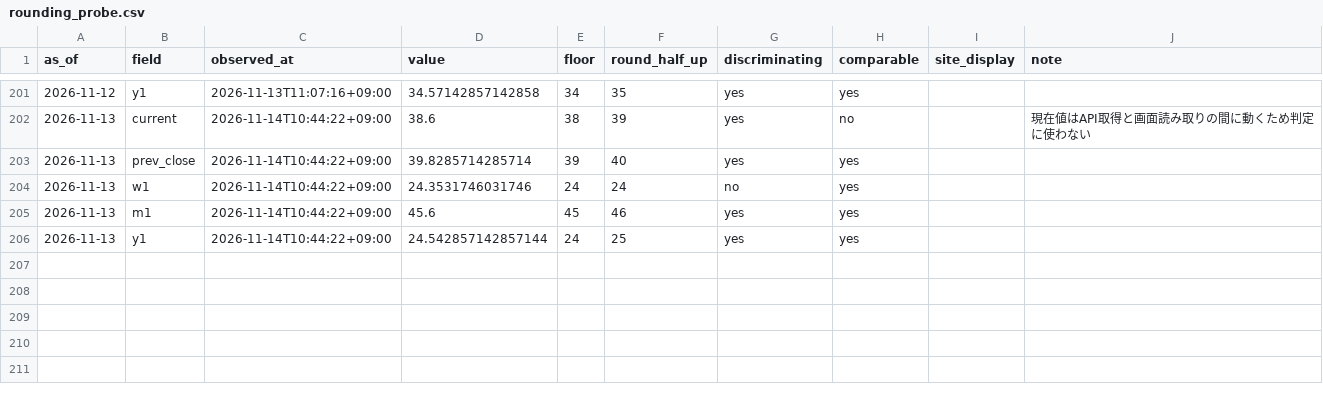
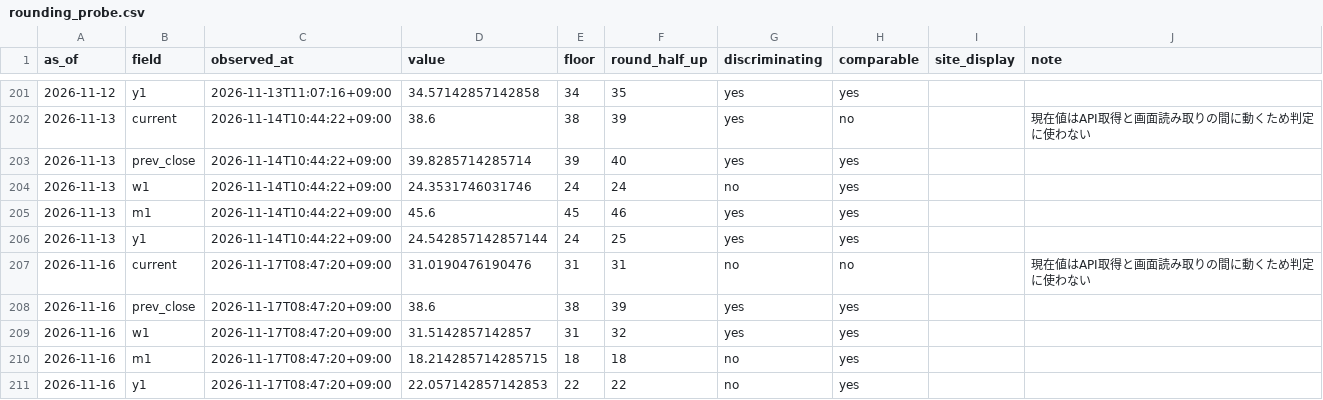
Before and after one commit to plhiroshiiq-spec/Fear-Greed, a CSV file: data/rounding_probe.csv, drawn as a sheet; only a part is shown, gaps mark what is left out.

```diff
--- a/data/rounding_probe.csv
+++ b/data/rounding_probe.csv
@@ -206 +206,6 @@ as_of,field,observed_at,value,floor,round_half_up,discriminating,comparable,site
 2026-11-13,y1,2026-11-14T10:44:22+09:00,24.542857142857144,24,25,yes,yes,,
+2026-11-16,current,2026-11-17T08:47:20+09:00,31.0190476190476,31,31,no,no,,現在値はAPI取得と画面読み取りの間に動くため判定に使わない
+2026-11-16,prev_close,2026-11-17T08:47:20+09:00,38.6,38,39,yes,yes,,
+2026-11-16,w1,2026-11-17T08:47:20+09:00,31.5142857142857,31,32,yes,yes,,
+2026-11-16,m1,2026-11-17T08:47:20+09:00,18.214285714285715,18,18,no,yes,,
+2026-11-16,y1,2026-11-17T08:47:20+09:00,22.057142857142853,22,22,no,yes,,
```
Also changed, not shown: data/history_us.csv, 2 other files.
